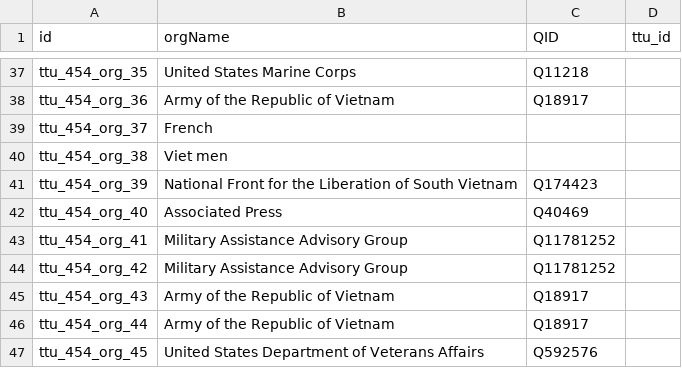
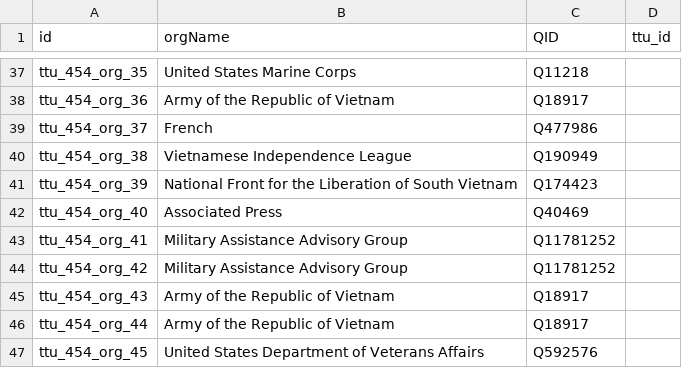
Before and after one commit to Dartmouth-Digital-History-Initiative/VNCA-Encoding, a TSV file: tsv/galloway_joseph_orgs.tsv, drawn as a sheet; only a part is shown, gaps mark what is left out.

Commit message:
Update galloway_joseph_orgs.tsv

```diff
--- a/tsv/galloway_joseph_orgs.tsv
+++ b/tsv/galloway_joseph_orgs.tsv
@@ -38,4 +38,4 @@ ttu_454_org_35	United States Marine Corps	Q11218
 ttu_454_org_36	Army of the Republic of Vietnam	Q18917	
-ttu_454_org_37	French		
-ttu_454_org_38	Viet men		
+ttu_454_org_37	French	Q477986	
+ttu_454_org_38	Vietnamese Independence League	Q190949	
 ttu_454_org_39	National Front for the Liberation of South Vietnam	Q174423	
```
